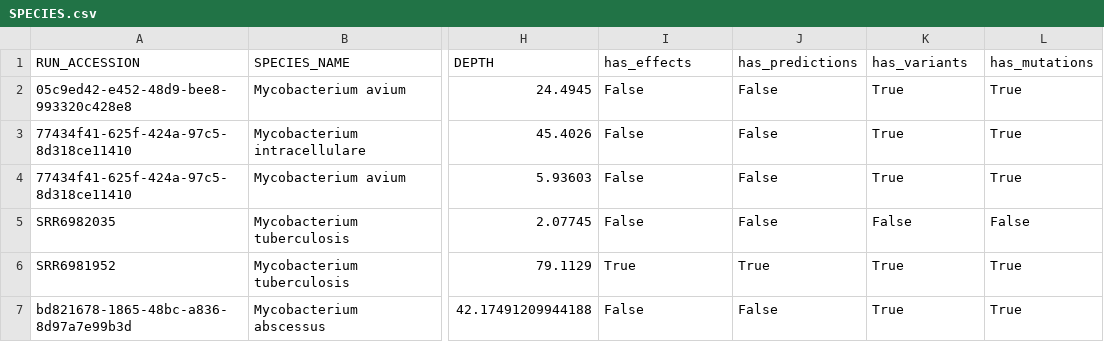
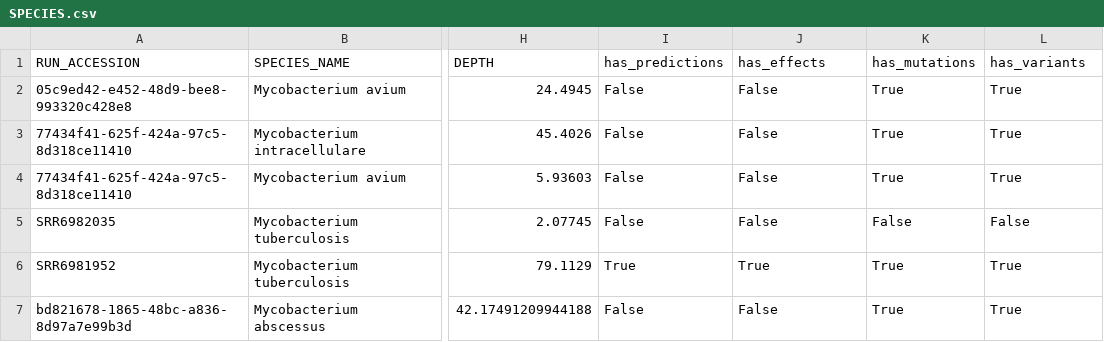
Before and after one commit to fowler-lab/gpas-analysis-tools, a CSV file: test-suite/ntms/tables/SPECIES.csv, drawn as a sheet; only a part is shown, gaps mark what is left out; the diff names each change by its address in the sheet, - before the commit and + after, or states it on an @@ line.

```diff
--- a/test-suite/ntms/tables/SPECIES.csv
+++ b/test-suite/ntms/tables/SPECIES.csv
-I1: has_effects
+I1: has_predictions
-J1: has_predictions
+J1: has_effects
-K1: has_variants
+K1: has_mutations
-L1: has_mutations
+L1: has_variants
```
Also changed, not shown: test-suite/ntms/tables/TEST_MASTER_TABLE_renamed.csv, 10 other files.
